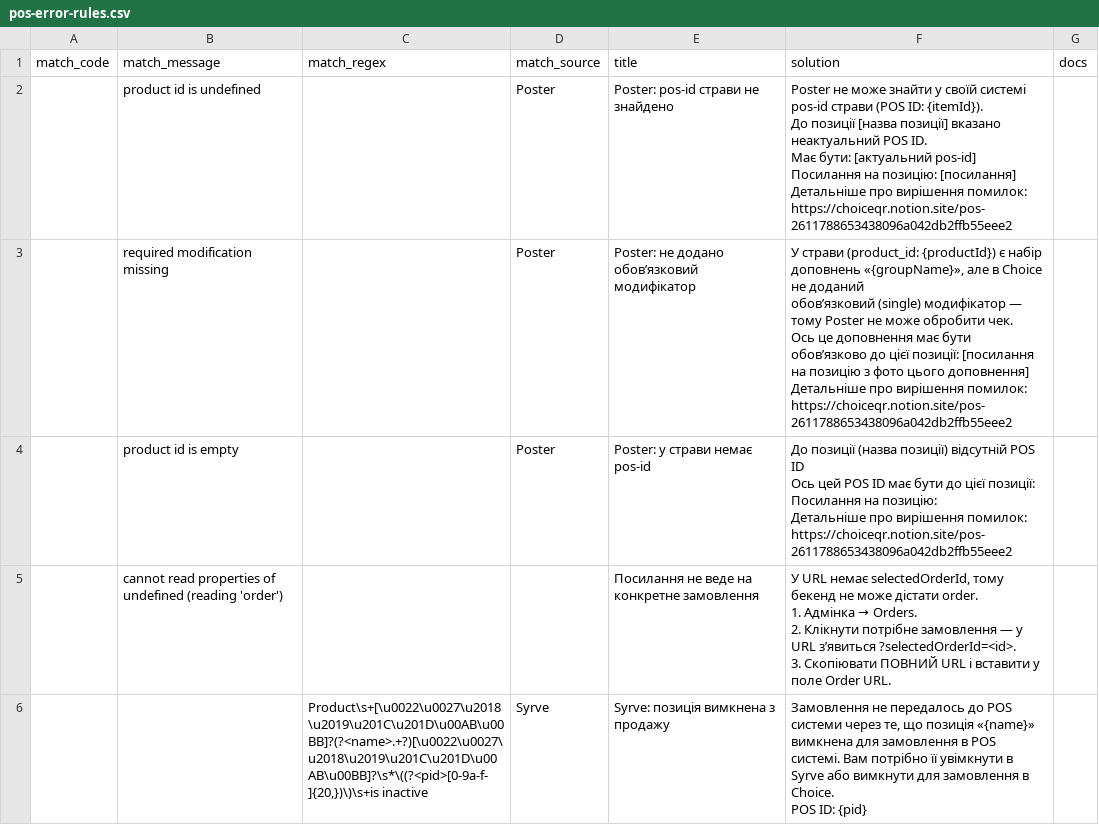
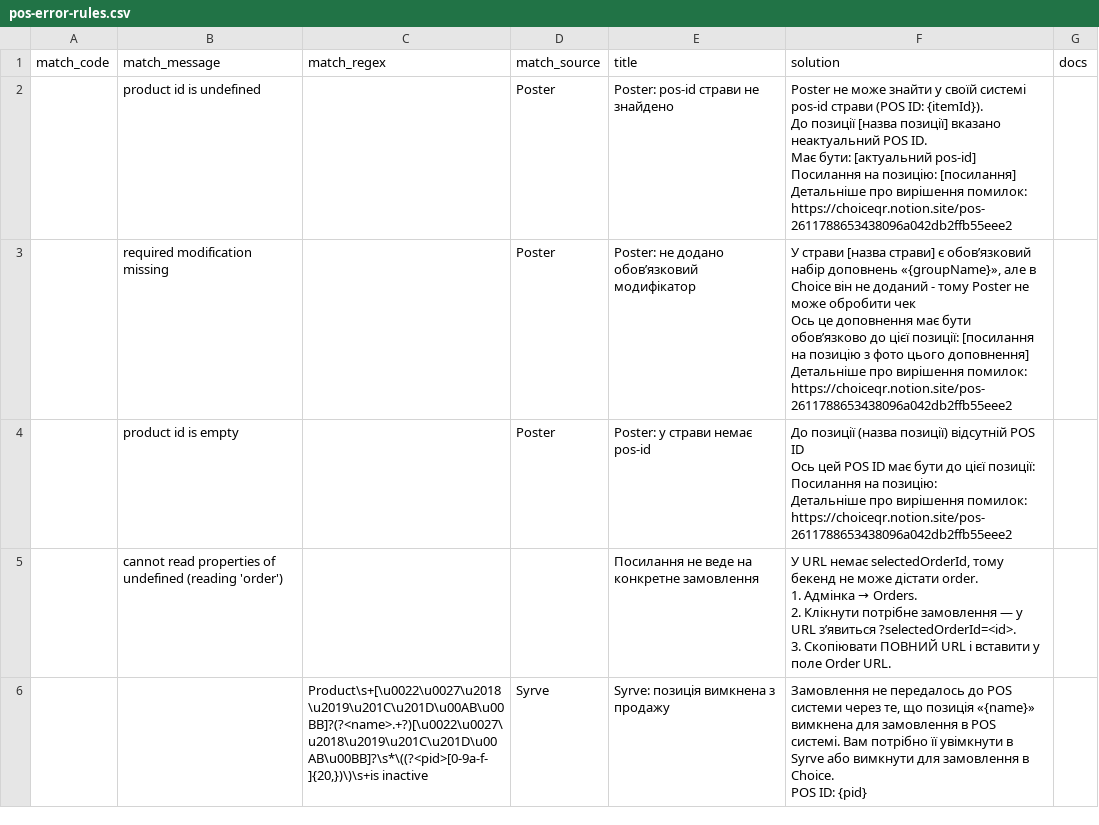
Before and after one commit to Makson369/choiceqr-pos-error-helper, a CSV file: pos-error-rules.csv, drawn as a sheet; only a part is shown.

```diff
--- a/pos-error-rules.csv
+++ b/pos-error-rules.csv
@@ -9,8 +9,7 @@
 Детальніше про вирішення помилок: https://choiceqr.notion.site/pos-2611788653438096a042db2ffb55eee2",
-,required modification missing,,Poster,Poster: не додано обовʼязковий модифікатор,"У страви (product_id: {productId}) є набір доповнень «{groupName}», але в Choice не доданий
-обовʼязковий (single) модифікатор — тому Poster не може обробити чек.
-
-Ось це доповнення має бути обовʼязково до цієї позиції: [посилання на позицію з фото цього доповнення]
-
-Детальніше про вирішення помилок: https://choiceqr.notion.site/pos-2611788653438096a042db2ffb55eee2",
+,required modification missing,,Poster,Poster: не додано обовʼязковий модифікатор,"У страви [назва страви] є обовʼязковий набір доповнень «{groupName}», але в Choice він не доданий - тому Poster не може обробити чек
+
+Ось це доповнення має бути обовʼязково до цієї позиції: [посилання на позицію з фото цього доповнення]
+
+Детальніше про вирішення помилок: https://choiceqr.notion.site/pos-2611788653438096a042db2ffb55eee2",
 ,product id is empty,,Poster,Poster: у страви немає pos-id,"До позиції (назва позиції) відсутній POS ID
```
Also changed, not shown: 2 other files.
